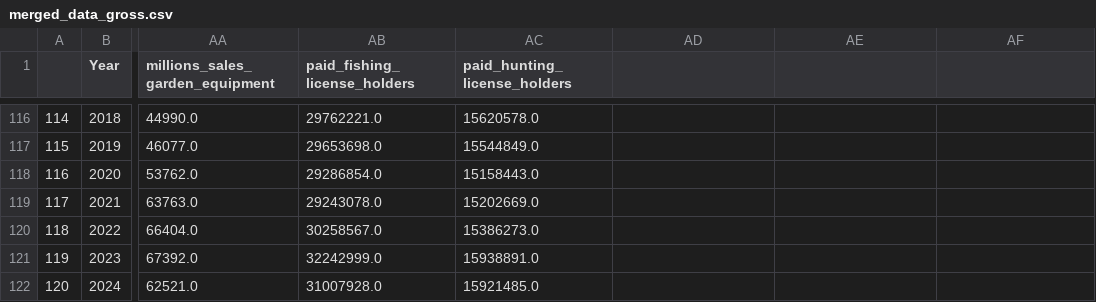
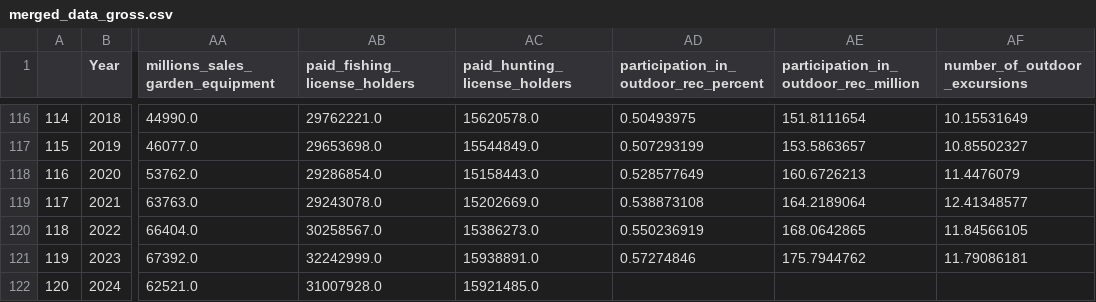
Before and after one commit to carinamani/Enviro_Impacts_COVID, a CSV file: DATA/CLEAN/merged_data_gross.csv, drawn as a sheet; only a part is shown, gaps mark what is left out; the diff covers the shown part only; the diff names each change by its address in the sheet, - before the commit and + after, or states it on an @@ line.

```diff
--- a/DATA/CLEAN/merged_data_gross.csv
+++ b/DATA/CLEAN/merged_data_gross.csv
-AD1: (empty)
+AD1: participation_in_outdoor_rec_percent
-AE1: (empty)
+AE1: participation_in_outdoor_rec_million
-AF1: (empty)
+AF1: number_of_outdoor_excursions
-AD116: (empty)
+AD116: 0.50493975
-AE116: (empty)
+AE116: 151.8111654
-AF116 (number_of_outdoor_excursions): (empty)
+AF116 (number_of_outdoor_excursions): 10.15531649
-AD117: (empty)
+AD117: 0.507293199
-AE117: (empty)
+AE117: 153.5863657
-AF117 (number_of_outdoor_excursions): (empty)
+AF117 (number_of_outdoor_excursions): 10.85502327
-AD118: (empty)
+AD118: 0.528577649
-AE118: (empty)
+AE118: 160.6726213
-AF118 (number_of_outdoor_excursions): (empty)
+AF118 (number_of_outdoor_excursions): 11.4476079
-AD119: (empty)
+AD119: 0.538873108
-AE119: (empty)
+AE119: 164.2189064
-AF119 (number_of_outdoor_excursions): (empty)
+AF119 (number_of_outdoor_excursions): 12.41348577
-AD120: (empty)
+AD120: 0.550236919
-AE120: (empty)
+AE120: 168.0642865
-AF120 (number_of_outdoor_excursions): (empty)
+AF120 (number_of_outdoor_excursions): 11.84566105
-AD121: (empty)
+AD121: 0.57274846
-AE121: (empty)
+AE121: 175.7944762
-AF121 (number_of_outdoor_excursions): (empty)
+AF121 (number_of_outdoor_excursions): 11.79086181
```
Also changed, not shown: 33 edited cells elsewhere in this file, DATA/CLEAN/merged_data_normalized.csv, 9 other files.
